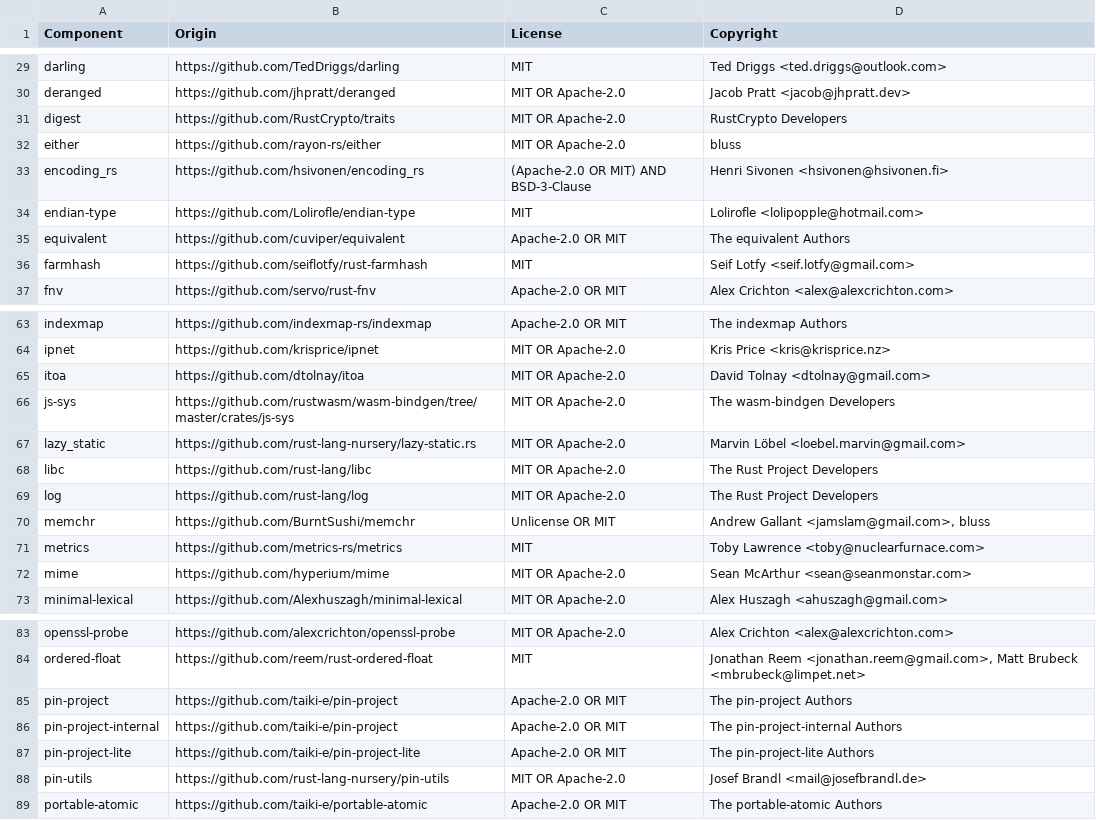
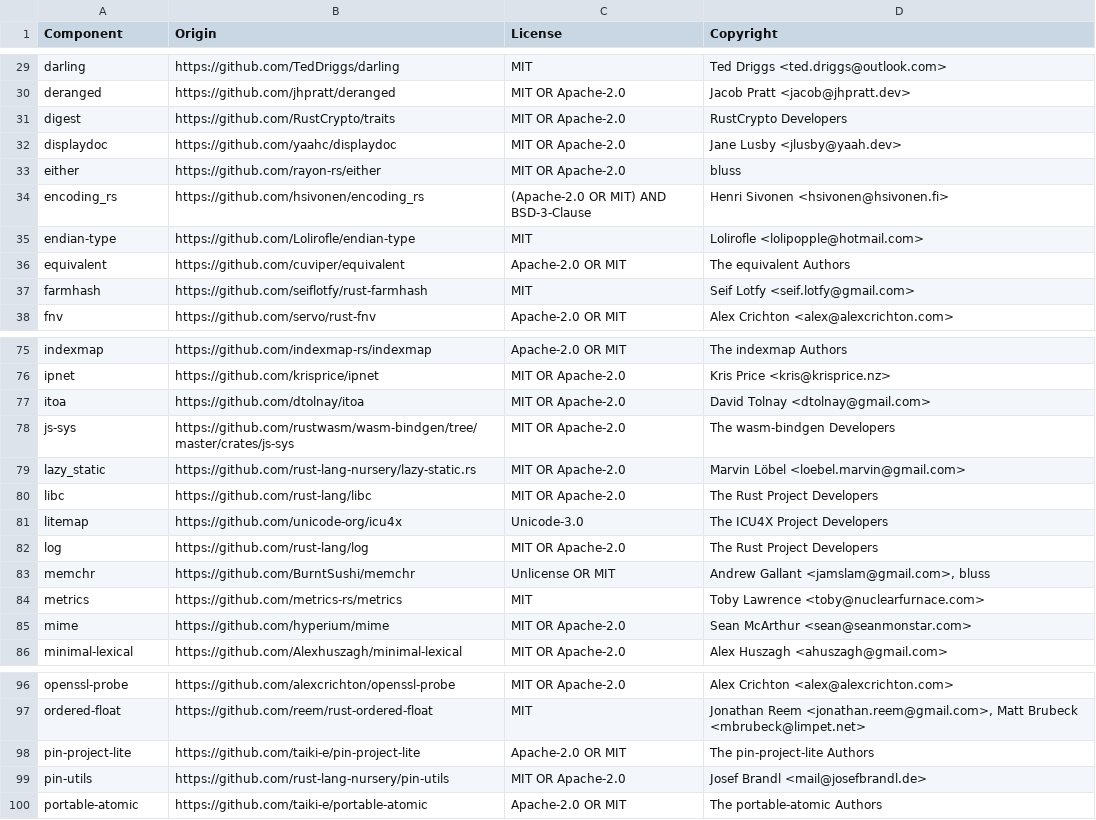
Before and after one commit to DataDog/dd-sensitive-data-scanner, a CSV file: LICENSE-3rdparty.csv, drawn as a sheet; only a part is shown, gaps mark what is left out; the diff covers the shown part only.

```diff
--- a/LICENSE-3rdparty.csv
+++ b/LICENSE-3rdparty.csv
@@ -31,2 +31,3 @@ deranged,https://github.com/jhpratt/deranged,MIT OR Apache-2.0,Jacob Pratt <jaco
 digest,https://github.com/RustCrypto/traits,MIT OR Apache-2.0,RustCrypto Developers
+displaydoc,https://github.com/yaahc/displaydoc,MIT OR Apache-2.0,Jane Lusby <jlusby@yaah.dev>
 either,https://github.com/rayon-rs/either,MIT OR Apache-2.0,bluss
@@ -68,2 +80,3 @@ lazy_static,https://github.com/rust-lang-nursery/lazy-static.rs,MIT OR Apache-2.
 libc,https://github.com/rust-lang/libc,MIT OR Apache-2.0,The Rust Project Developers
+litemap,https://github.com/unicode-org/icu4x,Unicode-3.0,The ICU4X Project Developers
 log,https://github.com/rust-lang/log,MIT OR Apache-2.0,The Rust Project Developers
@@ -84,4 +97,2 @@ openssl-probe,https://github.com/alexcrichton/openssl-probe,MIT OR Apache-2.0,Al
 ordered-float,https://github.com/reem/rust-ordered-float,MIT,"Jonathan Reem <jonathan.reem@gmail.com>, Matt Brubeck <mbrubeck@limpet.net>"
-pin-project,https://github.com/taiki-e/pin-project,Apache-2.0 OR MIT,The pin-project Authors
-pin-project-internal,https://github.com/taiki-e/pin-project,Apache-2.0 OR MIT,The pin-project-internal Authors
 pin-project-lite,https://github.com/taiki-e/pin-project-lite,Apache-2.0 OR MIT,The pin-project-lite Authors
```
Also changed, not shown: 24 added rows, 2 removed rows and 1 edited cell elsewhere in this file.
